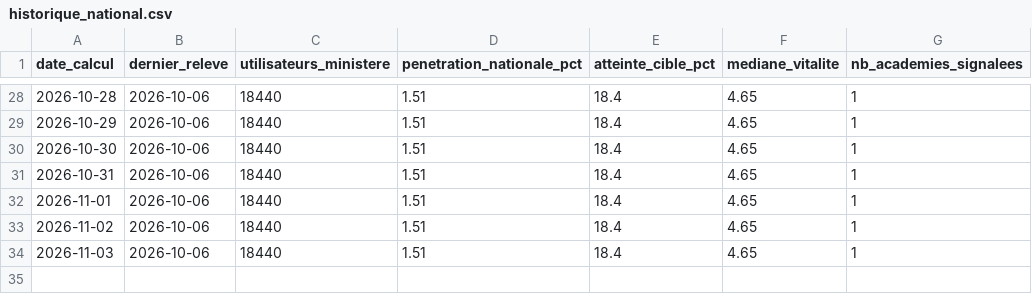
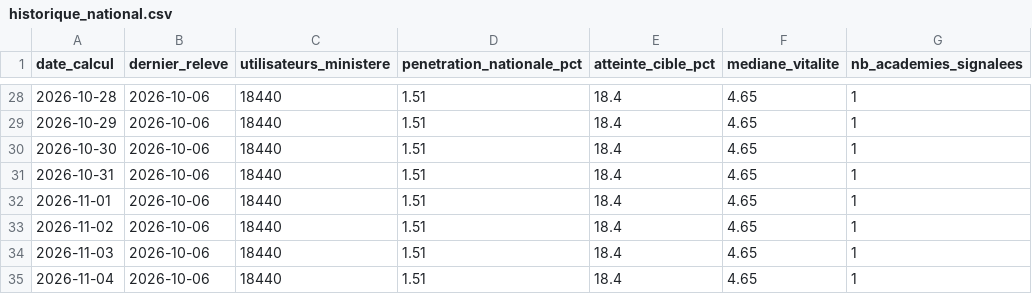
Before and after one commit to agazhu/assistant-ia-indicateur-pilotage, a CSV file: data/historique_national.csv, drawn as a sheet; only a part is shown, gaps mark what is left out.

```diff
--- a/data/historique_national.csv
+++ b/data/historique_national.csv
@@ -34 +34,2 @@ date_calcul;dernier_releve;utilisateurs_ministere;penetration_nationale_pct;atte
 2026-11-03;2026-10-06;18440;1.51;18.4;4.65;1
+2026-11-04;2026-10-06;18440;1.51;18.4;4.65;1
```
Also changed, not shown: 2 other files.
